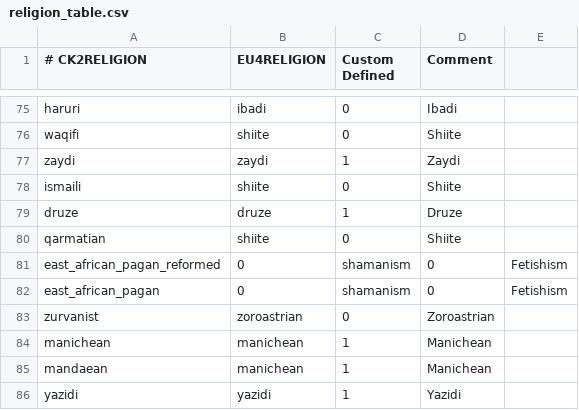
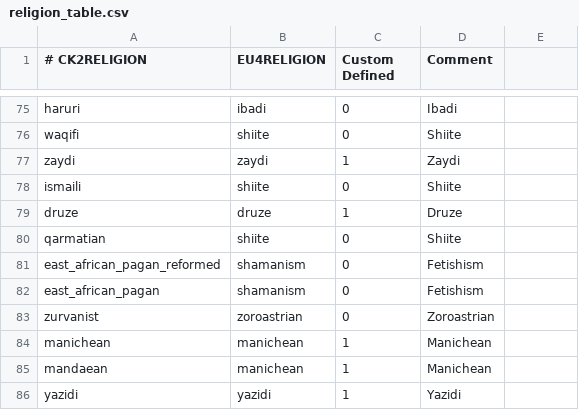
Before and after one commit to TheMarmottin/Converter, a CSV file: Converter/eu4_converter/religion_table.csv, drawn as a sheet; only a part is shown, gaps mark what is left out.

Commit message:
oops

```diff
--- a/Converter/eu4_converter/religion_table.csv
+++ b/Converter/eu4_converter/religion_table.csv
@@ -80,4 +80,4 @@ druze;druze;1;Druze
 qarmatian;shiite;0;Shiite
-east_african_pagan_reformed;0;shamanism;0;Fetishism
-east_african_pagan;0;shamanism;0;Fetishism
+east_african_pagan_reformed;shamanism;0;Fetishism
+east_african_pagan;shamanism;0;Fetishism
 zurvanist;zoroastrian;0;Zoroastrian
```
